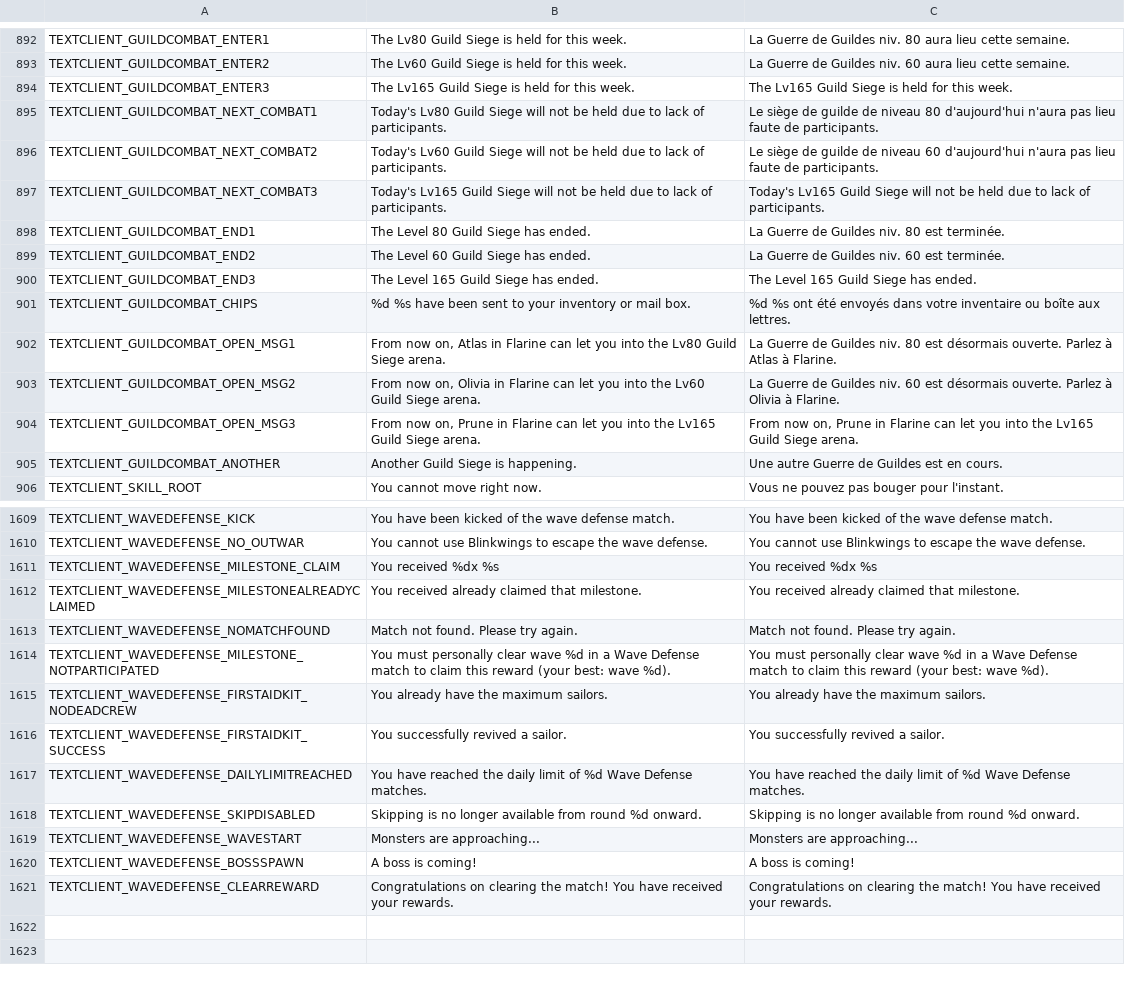
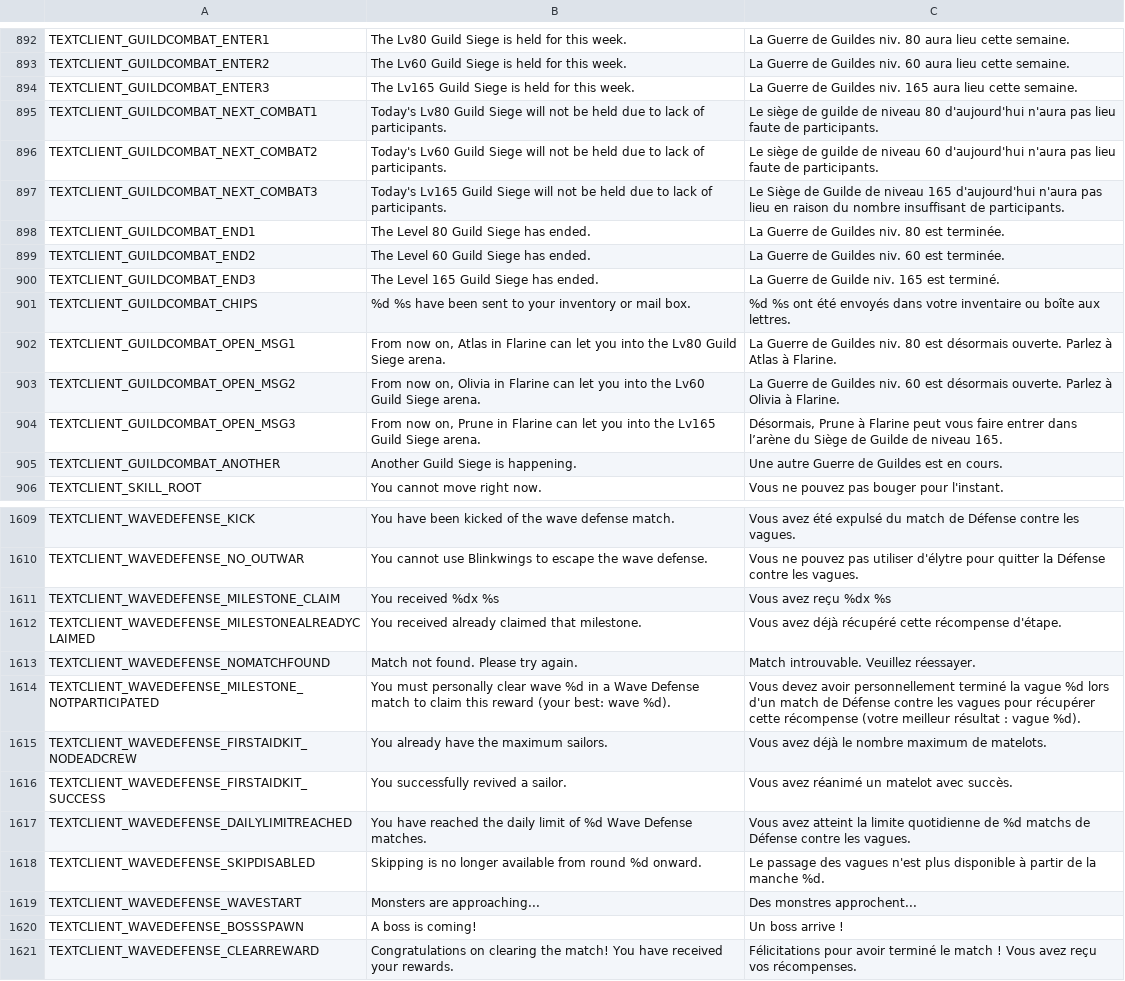
Before and after one commit to Charybdis-Flyff/Flyff-Universe-Translations, a CSV file: French/TextClient.csv, drawn as a sheet; only a part is shown, gaps mark what is left out; the diff covers the shown part only; the diff names each change by its address in the sheet, - before the commit and + after, or states it on an @@ line.

```diff
--- a/French/TextClient.csv
+++ b/French/TextClient.csv
-C894: The Lv165 Guild Siege is held for this week.
+C894: La Guerre de Guildes niv. 165 aura lieu cette semaine.
-C897: Today's Lv165 Guild Siege will not be held due to lack of participants.
+C897: Le Siège de Guilde de niveau 165 d'aujourd'hui n'aura pas lieu en raison du nombre insuffisant de participants.
-C900: The Level 165 Guild Siege has ended.
+C900: La Guerre de Guilde niv. 165 est terminé.
-C904: From now on, Prune in Flarine can let you into the Lv165 Guild Siege arena.
+C904: Désormais, Prune à Flarine peut vous faire entrer dans l’arène du Siège de Guilde de niveau 165.
-C1609: You have been kicked of the wave defense match.
+C1609: Vous avez été expulsé du match de Défense contre les vagues.
-C1610: You cannot use Blinkwings to escape the wave defense.
+C1610: Vous ne pouvez pas utiliser d'élytre pour quitter la Défense contre les vagues.
-C1611: You received %dx %s
+C1611: Vous avez reçu %dx %s
-C1612: You received already claimed that milestone.
+C1612: Vous avez déjà récupéré cette récompense d'étape.
-C1613: Match not found. Please try again.
+C1613: Match introuvable. Veuillez réessayer.
-C1614: You must personally clear wave %d in a Wave Defense match to claim this reward (your best: wave %d).
+C1614: Vous devez avoir personnellement terminé la vague %d lors d'un match de Défense contre les vagues pour récupérer cette récompense (votre meilleur résultat : vague %d).
-C1615: You already have the maximum sailors.
+C1615: Vous avez déjà le nombre maximum de matelots.
-C1616: You successfully revived a sailor.
+C1616: Vous avez réanimé un matelot avec succès.
-C1617: You have reached the daily limit of %d Wave Defense matches.
+C1617: Vous avez atteint la limite quotidienne de %d matchs de Défense contre les vagues.
-C1618: Skipping is no longer available from round %d onward.
+C1618: Le passage des vagues n'est plus disponible à partir de la manche %d.
-C1619: Monsters are approaching...
+C1619: Des monstres approchent...
-C1620: A boss is coming!
+C1620: Un boss arrive !
-C1621: Congratulations on clearing the match! You have received your rewards.
+C1621: Félicitations pour avoir terminé le match ! Vous avez reçu vos récompenses.
```
Also changed, not shown: 28 edited cells elsewhere in this file.
